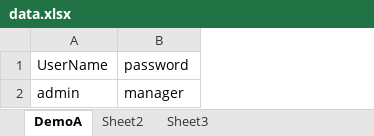
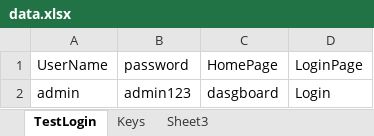
Before and after one commit to jadarmg/Selenium-Framework, an Excel workbook: input/data.xlsx, sheet TestLogin, drawn as a sheet; values as stored, in another font and other column widths than the file's, no borders; the diff names each change by its address in the sheet, - before the commit and + after, or states it on an @@ line.

```diff
--- a/input/data.xlsx (sheet TestLogin)
+++ b/input/data.xlsx (sheet TestLogin)
-sheet tab: DemoA
+sheet tab: TestLogin
-sheet tab: Sheet2
+sheet tab: Keys
+column C (HomePage), row 2: dasgboard
+column D (LoginPage), row 2: Login
-B2 (password): manager
+B2 (password): admin123
```
Also changed, not shown: sheet Keys, result/Summary.xlsx, 37 other files.
